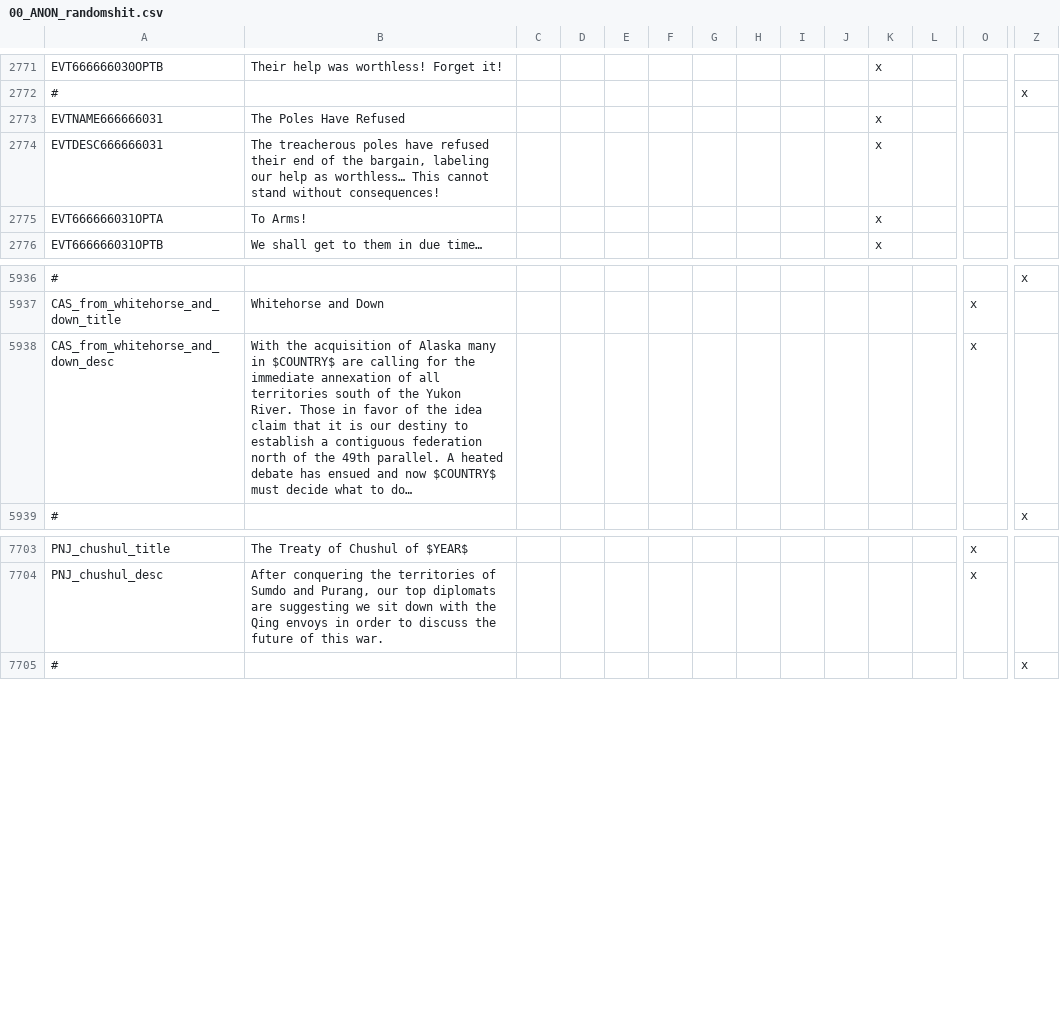
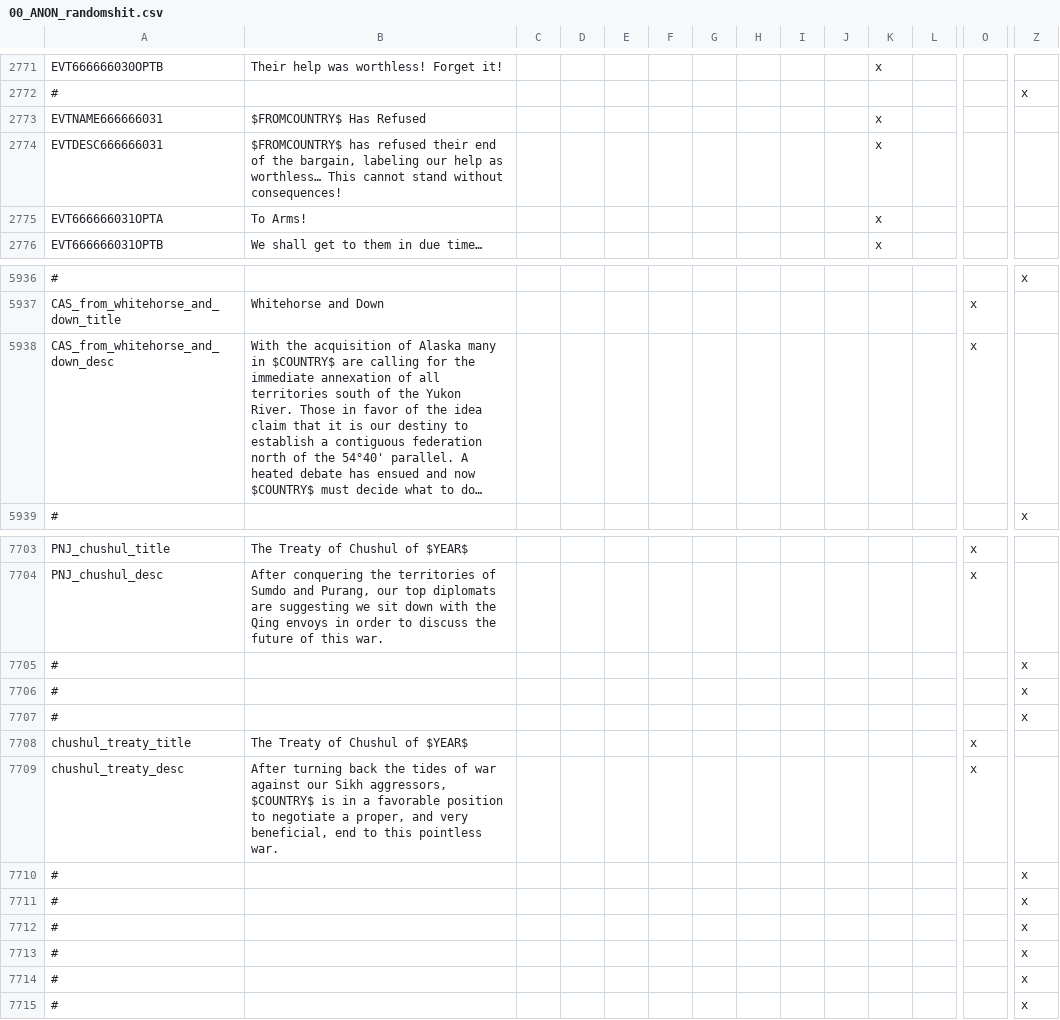
Before and after one commit to TurningPointNovocherkassk/Historical_Bloat_Mod, a CSV file: ANON_HFM/localisation/00_ANON_randomshit.csv, drawn as a sheet; only a part is shown, gaps mark what is left out; rows hold the shown columns only; the diff names each change by its address in the sheet, - before the commit and + after, or states it on an @@ line.

Commit message:
27/12/20 - V 1.44 BETA 0.7.9 (Save incompatible, probably)
•	Possible fix to Ft. Ross and Alaska sales (AGAIN)
•	Tweaked the Germanization modifier and Germanization of Baltic/Slavic Minorities decisions, should now remove some cores and have a higher assimilation rates.
•	Added an extra condition for the formation of Habsburg Poland which requires the Polish National Committee to have received Galicia from Austria. Also further streamlined the event chain.
•	Geneva Convention decision now alerts the player of its availability.
•	Reduced the influence and relation gain for non-USA countries recognizing Texas.
•	Reworked the Refute Manifest Destiny decision for several countries, Mexico and its variants included.
•	A bunch of events and decisions fixed by Kaladah in the following files: ANON_islands, ANON_Mexico, ANON_SecondFrenchIntervention, BerlinCongress, Crimean_War, FlavourMod_Egypt, FlavourMod_Great_Eastern_Crisis_Event, Ottoman_Empire, USCA, Irredentism, ISRhist.
•	Prevented the Become Habsburg Poland and Become Habsburg Poland-Lithuania from appearing a second time after becoming Habsburg Poland.
•	Fixed missing pops in Northern Siberia and Canada.

```diff
--- a/ANON_HFM/localisation/00_ANON_randomshit.csv
+++ b/ANON_HFM/localisation/00_ANON_randomshit.csv
-B2773: The Poles Have Refused
+B2773: $FROMCOUNTRY$ Has Refused
-B2774: The treacherous poles have refused their…
+B2774: $FROMCOUNTRY$ has refused their…
-B5938: …of the 49th parallel. A…
+B5938: …of the 54°40' parallel. A…
+row 7705: # |  |  |  |  |  |  |  |  |  |  |  |  | x
+row 7706: # |  |  |  |  |  |  |  |  |  |  |  |  | x
+row 7707: # |  |  |  |  |  |  |  |  |  |  |  |  | x
+row 7708: chushul_treaty_title | The Treaty of Chushul of $YEAR$ |  |  |  |  |  |  |  |  |  |  | x
+row 7709: chushul_treaty_desc | After turning back the tides of war against our Sikh aggressors, $COUNTRY$ is in a favorable position to negotiate a proper, and very beneficial, end to this pointless war. |  |  |  |  |  |  |  |  |  |  | x
+row 7710: # |  |  |  |  |  |  |  |  |  |  |  |  | x
+row 7711: # |  |  |  |  |  |  |  |  |  |  |  |  | x
+row 7712: # |  |  |  |  |  |  |  |  |  |  |  |  | x
+row 7713: # |  |  |  |  |  |  |  |  |  |  |  |  | x
+row 7714: # |  |  |  |  |  |  |  |  |  |  |  |  | x
```
Also changed, not shown: ANON_HFM/localisation/00_HPM_decisions.csv, 31 other files.
